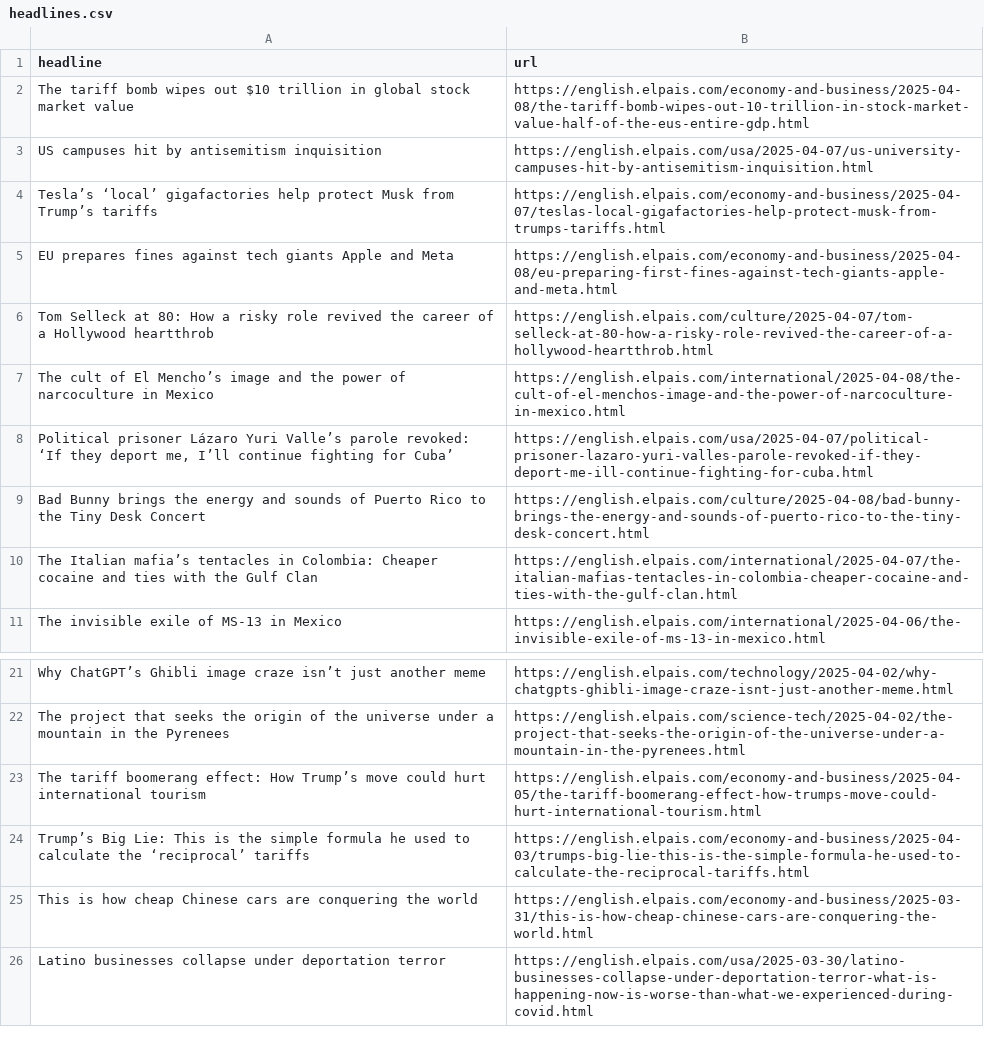
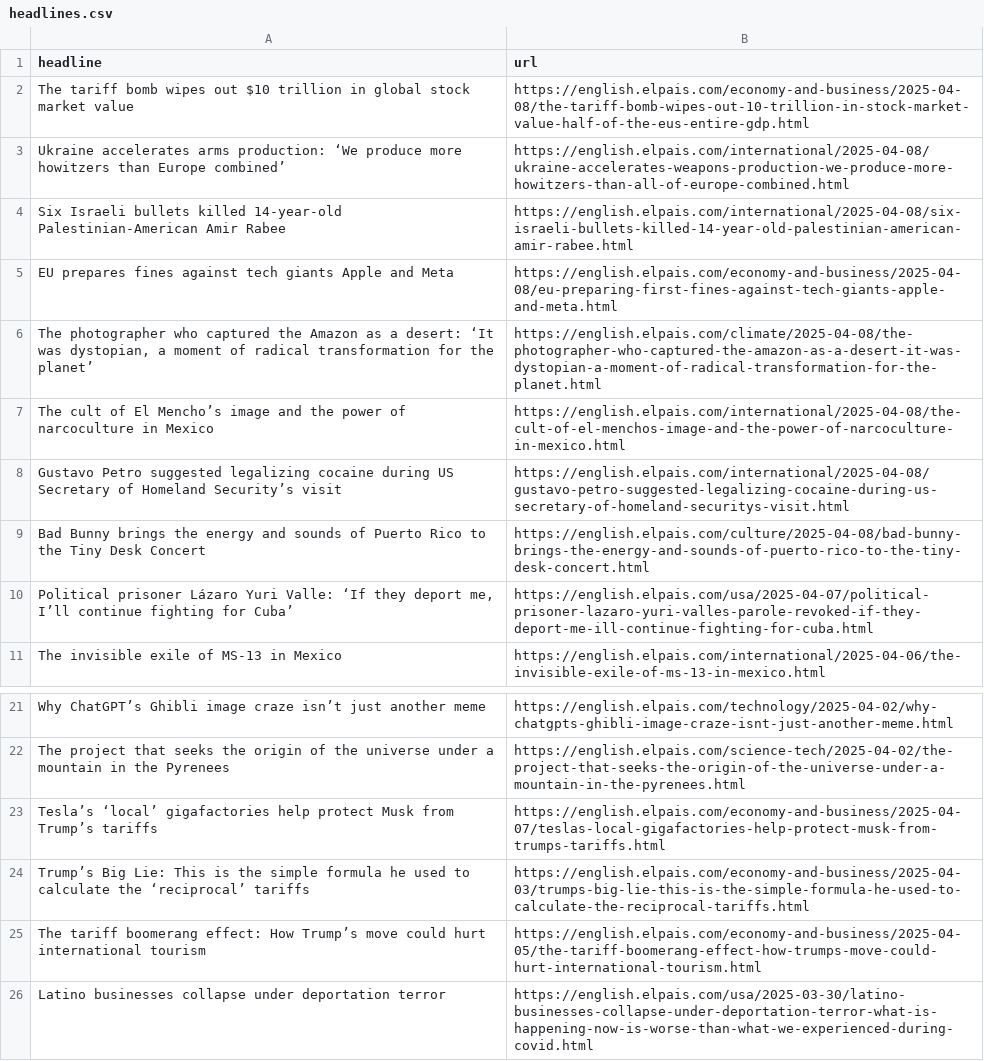
Before and after one commit to berberebecca/el-pais-autoscraper, a CSV file: headlines.csv, drawn as a sheet; only a part is shown, gaps mark what is left out.

```diff
--- a/headlines.csv
+++ b/headlines.csv
@@ -2,10 +2,10 @@ headline,url
 The tariff bomb wipes out $10 trillion in global stock market value,https://english.elpais.com/economy-and-business/2025-04-08/the-tariff-bomb-wipes-out-10-trillion-in-stock-market-value-half-of-the-eus-entire-gdp.html
-US campuses hit by antisemitism inquisition,https://english.elpais.com/usa/2025-04-07/us-university-campuses-hit-by-antisemitism-inquisition.html
-Tesla’s ‘local’ gigafactories help protect Musk from Trump’s tariffs,https://english.elpais.com/economy-and-business/2025-04-07/teslas-local-gigafactories-help-protect-musk-from-trumps-tariffs.html
+Ukraine accelerates arms production: ‘We produce more howitzers than Europe combined’,https://english.elpais.com/international/2025-04-08/ukraine-accelerates-weapons-production-we-produce-more-howitzers-than-all-of-europe-combined.html
+Six Israeli bullets killed 14-year-old Palestinian-American Amir Rabee,https://english.elpais.com/international/2025-04-08/six-israeli-bullets-killed-14-year-old-palestinian-american-amir-rabee.html
 EU prepares fines against tech giants Apple and Meta,https://english.elpais.com/economy-and-business/2025-04-08/eu-preparing-first-fines-against-tech-giants-apple-and-meta.html
-Tom Selleck at 80: How a risky role revived the career of a Hollywood heartthrob,https://english.elpais.com/culture/2025-04-07/tom-selleck-at-80-how-a-risky-role-revived-the-career-of-a-hollywood-heartthrob.html
+"The photographer who captured the Amazon as a desert: ‘It was dystopian, a moment of radical transformation for the planet’",https://english.elpais.com/climate/2025-04-08/the-photographer-who-captured-the-amazon-as-a-desert-it-was-dystopian-a-moment-of-radical-transformation-for-the-planet.html
 The cult of El Mencho’s image and the power of narcoculture in Mexico,https://english.elpais.com/international/2025-04-08/the-cult-of-el-menchos-image-and-the-power-of-narcoculture-in-mexico.html
-"Political prisoner Lázaro Yuri Valle’s parole revoked: ‘If they deport me, I’ll continue fighting for Cuba’",https://english.elpais.com/usa/2025-04-07/political-prisoner-lazaro-yuri-valles-parole-revoked-if-they-deport-me-ill-continue-fighting-for-cuba.html
+Gustavo Petro suggested legalizing cocaine during US Secretary of Homeland Security’s visit ,https://english.elpais.com/international/2025-04-08/gustavo-petro-suggested-legalizing-cocaine-during-us-secretary-of-homeland-securitys-visit.html
 Bad Bunny brings the energy and sounds of Puerto Rico to the Tiny Desk Concert,https://english.elpais.com/culture/2025-04-08/bad-bunny-brings-the-energy-and-sounds-of-puerto-rico-to-the-tiny-desk-concert.html
-The Italian mafia’s tentacles in Colombia: Cheaper cocaine and ties with the Gulf Clan,https://english.elpais.com/international/2025-04-07/the-italian-mafias-tentacles-in-colombia-cheaper-cocaine-and-ties-with-the-gulf-clan.html
+"Political prisoner Lázaro Yuri Valle: ‘If they deport me, I’ll continue fighting for Cuba’",https://english.elpais.com/usa/2025-04-07/political-prisoner-lazaro-yuri-valles-parole-revoked-if-they-deport-me-ill-continue-fighting-for-cuba.html
 The invisible exile of MS-13 in Mexico,https://english.elpais.com/international/2025-04-06/the-invisible-exile-of-ms-13-in-mexico.html
@@ -22,5 +22,5 @@ Why ChatGPT’s Ghibli image craze isn’t just another meme,https://english.elp
 The project that seeks the origin of the universe under a mountain in the Pyrenees,https://english.elpais.com/science-tech/2025-04-02/the-project-that-seeks-the-origin-of-the-universe-under-a-mountain-in-the-pyrenees.html
+Tesla’s ‘local’ gigafactories help protect Musk from Trump’s tariffs,https://english.elpais.com/economy-and-business/2025-04-07/teslas-local-gigafactories-help-protect-musk-from-trumps-tariffs.html
+Trump’s Big Lie: This is the simple formula he used to calculate the ‘reciprocal’ tariffs,https://english.elpais.com/economy-and-business/2025-04-03/trumps-big-lie-this-is-the-simple-formula-he-used-to-calculate-the-reciprocal-tariffs.html
 The tariff boomerang effect: How Trump’s move could hurt international tourism ,https://english.elpais.com/economy-and-business/2025-04-05/the-tariff-boomerang-effect-how-trumps-move-could-hurt-international-tourism.html
-Trump’s Big Lie: This is the simple formula he used to calculate the ‘reciprocal’ tariffs,https://english.elpais.com/economy-and-business/2025-04-03/trumps-big-lie-this-is-the-simple-formula-he-used-to-calculate-the-reciprocal-tariffs.html
-This is how cheap Chinese cars are conquering the world,https://english.elpais.com/economy-and-business/2025-03-31/this-is-how-cheap-chinese-cars-are-conquering-the-world.html
 Latino businesses collapse under deportation terror,https://english.elpais.com/usa/2025-03-30/latino-businesses-collapse-under-deportation-terror-what-is-happening-now-is-worse-than-what-we-experienced-during-covid.html
```
